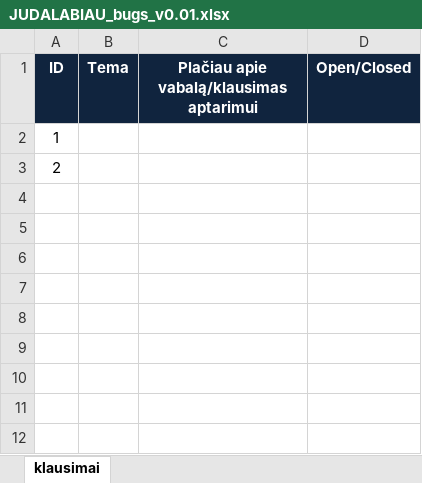
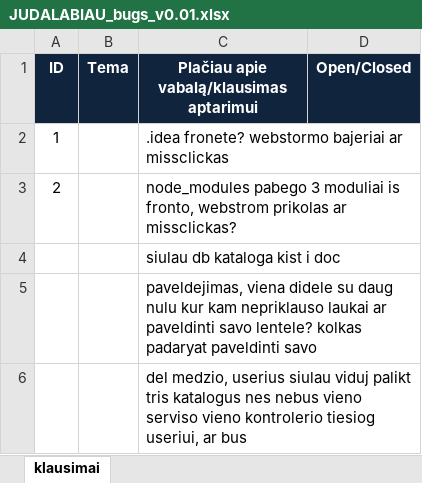
Before and after one commit to birutep/judalabiau, an Excel workbook: 01_dokumentacija/JUDALABIAU_bugs_v0.01.xlsx, sheet klausimai, drawn as a sheet; values as stored, in another font and other column widths than the file's, no borders; the diff names each change by its address in the sheet, - before the commit and + after, or states it on an @@ line.

```diff
--- a/01_dokumentacija/JUDALABIAU_bugs_v0.01.xlsx (sheet klausimai)
+++ b/01_dokumentacija/JUDALABIAU_bugs_v0.01.xlsx (sheet klausimai)
-C2: (empty)
+C2: .idea fronete? webstormo bajeriai ar missclickas
-C3: (empty)
+C3: node_modules pabego 3 moduliai is fronto, webstrom prikolas ar missclickas?
+row 4:  |  | siulau db kataloga kist i doc
+row 5:  |  | paveldejimas, viena didele su daug nulu kur kam nepriklauso laukai ar paveldinti savo lentele? kolkas padaryat paveldinti savo
+row 6:  |  | del medzio, userius siulau viduj palikt tris katalogus nes nebus vieno serviso vieno kontrolerio tiesiog useriui, ar bus
```
Also changed, not shown: 1 other file.
